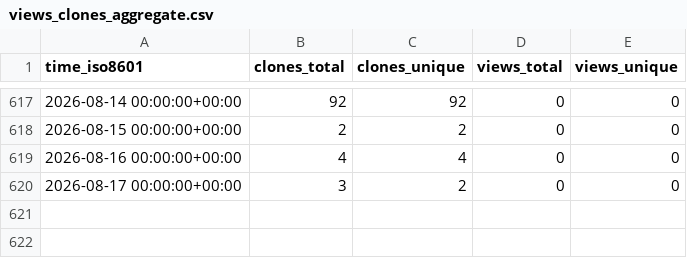
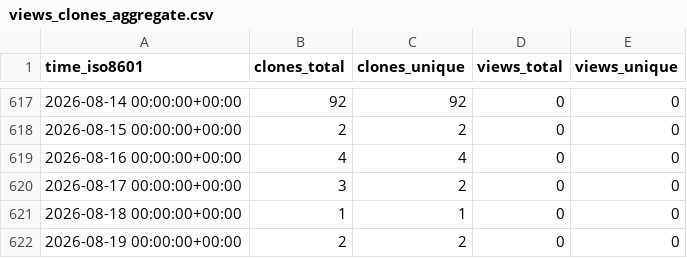
Before and after one commit to CBICA/DLICV, a CSV file: CBICA/DLICV/ghrs-data/views_clones_aggregate.csv, drawn as a sheet; only a part is shown, gaps mark what is left out; the diff names each change by its address in the sheet, - before the commit and + after, or states it on an @@ line.

```diff
--- a/CBICA/DLICV/ghrs-data/views_clones_aggregate.csv
+++ b/CBICA/DLICV/ghrs-data/views_clones_aggregate.csv
+row 621: 2026-08-18 00:00:00+00:00 | 1 | 1 | 0 | 0
+row 622: 2026-08-19 00:00:00+00:00 | 2 | 2 | 0 | 0
```
Also changed, not shown: 1 other file.
